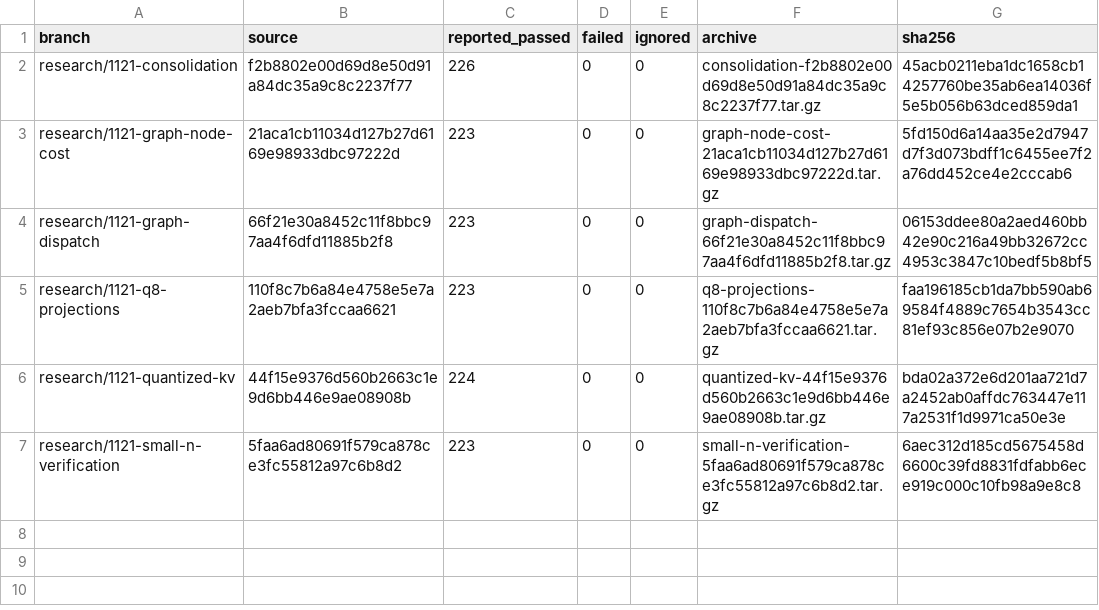
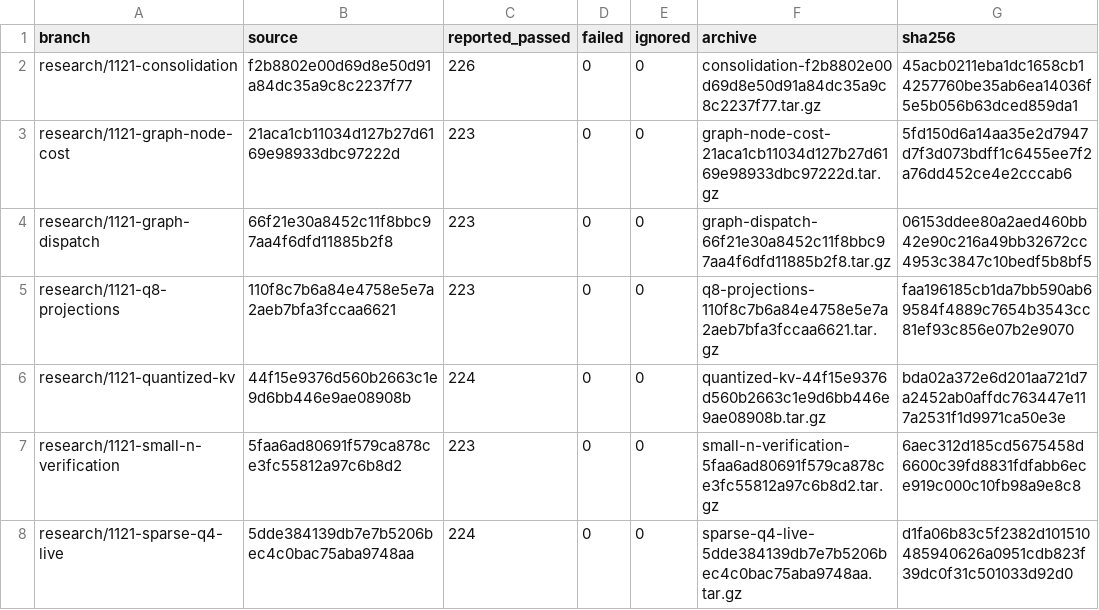
Before and after one commit to GuyPaddock/m40-llm, a TSV file: docs/experiments/2026-11-21-build-compatibility/isolated/index.tsv, drawn as a sheet.

Commit message:
test(research): retain Q4 compatibility evidence
Archive the clean 5dde384 worktree run and verify its source-bound logs. Formatting, 224 non-CUDA tests and CUDA/server all-target Clippy passed with CUDA devices hidden. Live capture and operator evidence remain separate.

```diff
--- a/docs/experiments/2026-11-21-build-compatibility/isolated/index.tsv
+++ b/docs/experiments/2026-11-21-build-compatibility/isolated/index.tsv
@@ -7 +7,2 @@ research/1121-quantized-kv	44f15e9376d560b2663c1e9d6bb446e9ae08908b	224	0	0	quan
 research/1121-small-n-verification	5faa6ad80691f579ca878ce3fc55812a97c6b8d2	223	0	0	small-n-verification-5faa6ad80691f579ca878ce3fc55812a97c6b8d2.tar.gz	6aec312d185cd5675458d6600c39fd8831fdfabb6ece919c000c10fb98a9e8c8
+research/1121-sparse-q4-live	5dde384139db7e7b5206bec4c0bac75aba9748aa	224	0	0	sparse-q4-live-5dde384139db7e7b5206bec4c0bac75aba9748aa.tar.gz	d1fa06b83c5f2382d101510485940626a0951cdb823f39dc0f31c501033d92d0
```
Also changed, not shown: 3 other files.
